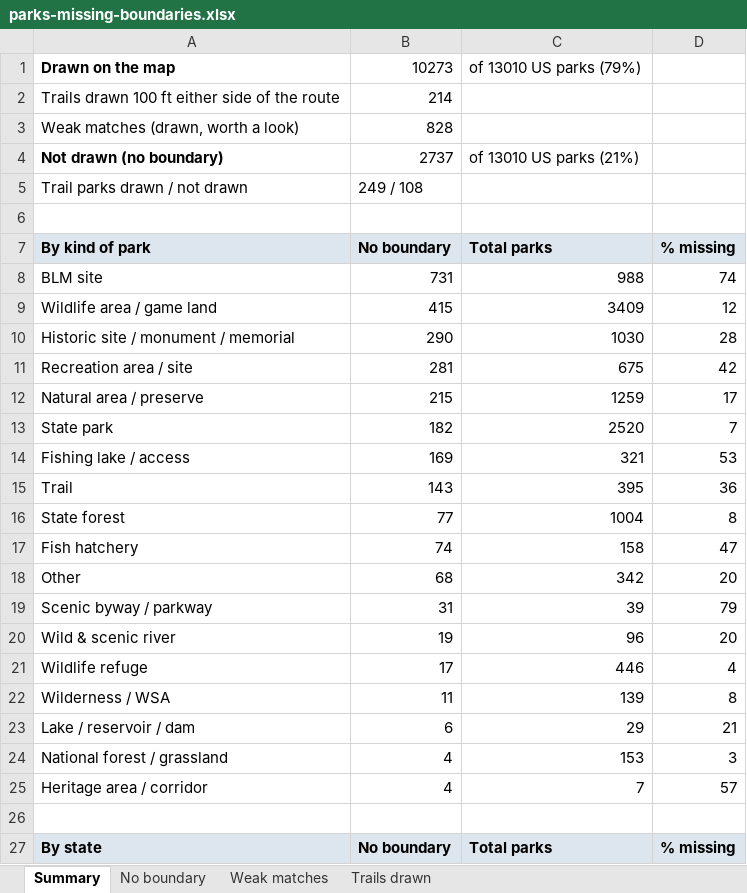
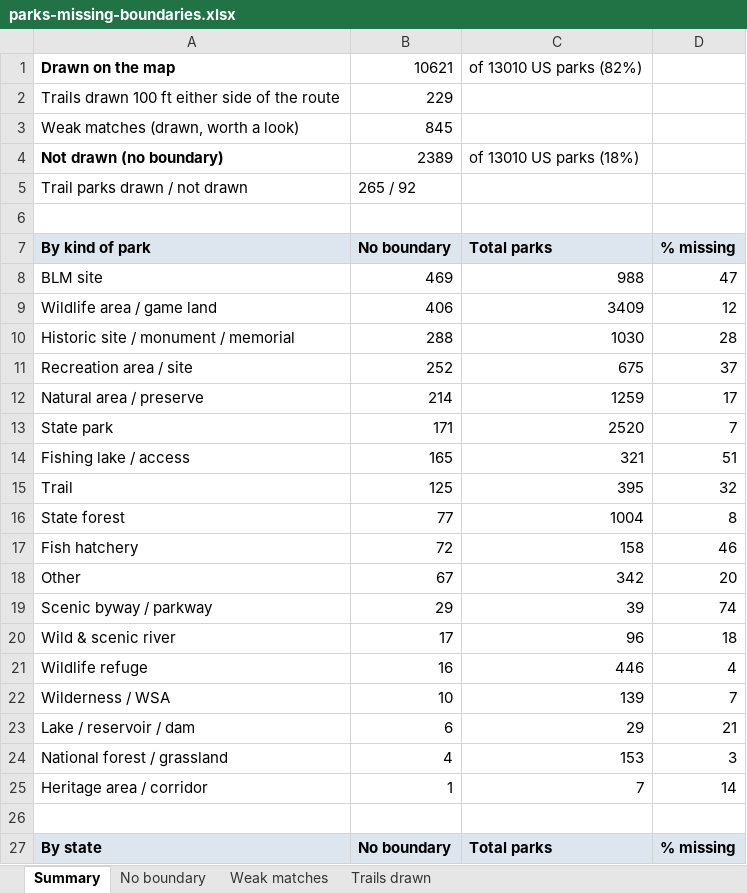
Before and after one commit to jsttylr/park-map, an Excel workbook: docs/parks-missing-boundaries.xlsx, sheet Summary, drawn as a sheet; only a part is shown; values as stored, in another font and other column widths than the file's, no borders; the diff covers the shown part only; the diff names each change by its address in the sheet, - before the commit and + after, or states it on an @@ line.

```diff
--- a/docs/parks-missing-boundaries.xlsx (sheet Summary)
+++ b/docs/parks-missing-boundaries.xlsx (sheet Summary)
-B1: 10273
+B1: 10621
-C1: of 13010 US parks (79%)
+C1: of 13010 US parks (82%)
-B2: 214
+B2: 229
-B3: 828
+B3: 845
-B4: 2737
+B4: 2389
-C4: of 13010 US parks (21%)
+C4: of 13010 US parks (18%)
-B5: 249 / 108
+B5: 265 / 92
-B8: 731
+B8: 469
-D8: 74
+D8: 47
-B9: 415
+B9: 406
-B10: 290
+B10: 288
-B11: 281
+B11: 252
-D11: 42
+D11: 37
-B12: 215
+B12: 214
-B13: 182
+B13: 171
-B14: 169
+B14: 165
-D14: 53
+D14: 51
-B15: 143
+B15: 125
-D15: 36
+D15: 32
-B17: 74
+B17: 72
-D17: 47
+D17: 46
-B18: 68
+B18: 67
-B19: 31
+B19: 29
-D19: 79
+D19: 74
-B20: 19
+B20: 17
-D20: 20
+D20: 18
-B21: 17
+B21: 16
-B22: 11
+B22: 10
-D22: 8
+D22: 7
-B25: 4
+B25: 1
-D25: 57
+D25: 14
```
Also changed, not shown: 14 added rows, 25 removed rows and 21 edited cells elsewhere in this sheet, sheet No boundary, sheet Weak matches, sheet Trails drawn, 2 other files.
